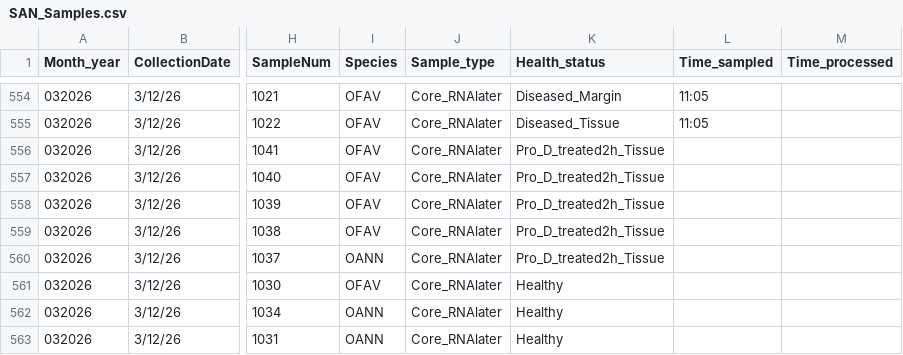
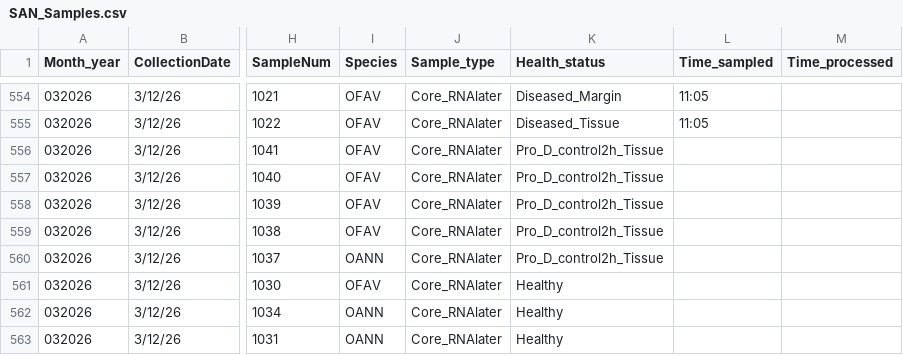
Before and after one commit to GWLab-UML/SAN_CORDAP, a CSV file: Sample_Data/SAN_Samples.csv, drawn as a sheet; only a part is shown, gaps mark what is left out; the diff names each change by its address in the sheet, - before the commit and + after, or states it on an @@ line.

```diff
--- a/Sample_Data/SAN_Samples.csv
+++ b/Sample_Data/SAN_Samples.csv
-K556:K560 (Health_status): Pro_D_treated2h_Tissue
+K556:K560 (Health_status): Pro_D_control2h_Tissue
```
Also changed, not shown: Sample_Data/SAN_ColonyData.csv.
